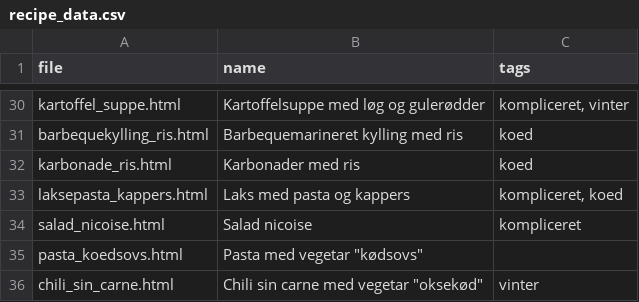
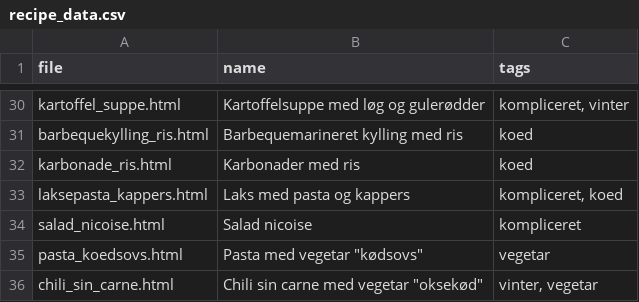
Before and after one commit to Fredslund7889/opskrifter, a CSV file: recipe_data.csv, drawn as a sheet; only a part is shown, gaps mark what is left out; the diff covers the shown part only.

```diff
--- a/recipe_data.csv
+++ b/recipe_data.csv
@@ -34,3 +34,3 @@ laksepasta_kappers.html;Laks med pasta og kappers;kompliceret, koed
 salad_nicoise.html;Salad nicoise;kompliceret
-pasta_koedsovs.html;"Pasta med vegetar ""kødsovs""";
-chili_sin_carne.html;"Chili sin carne med vegetar ""oksekød""";vinter
+pasta_koedsovs.html;"Pasta med vegetar ""kødsovs""";vegetar
+chili_sin_carne.html;"Chili sin carne med vegetar ""oksekød""";vinter, vegetar
```
Also changed, not shown: 14 edited cells elsewhere in this file, 1 other file.
